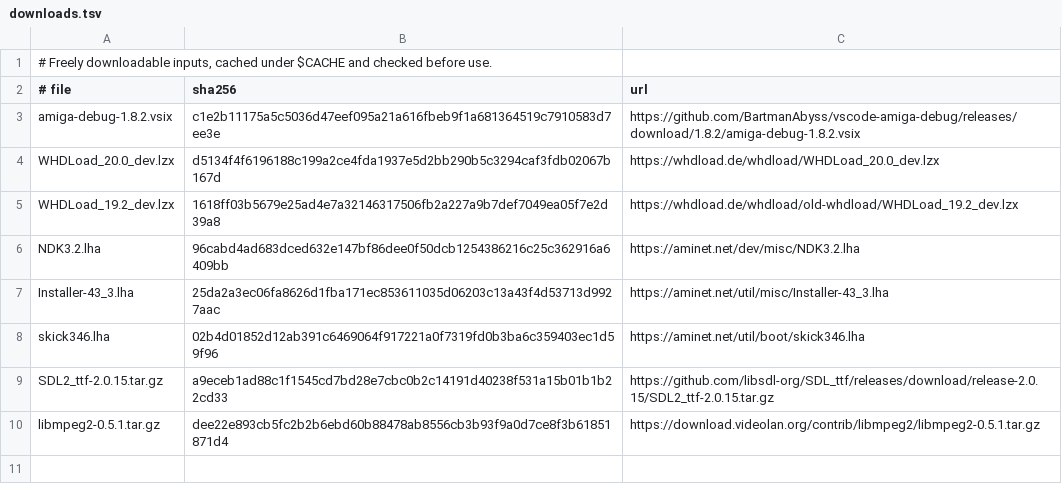
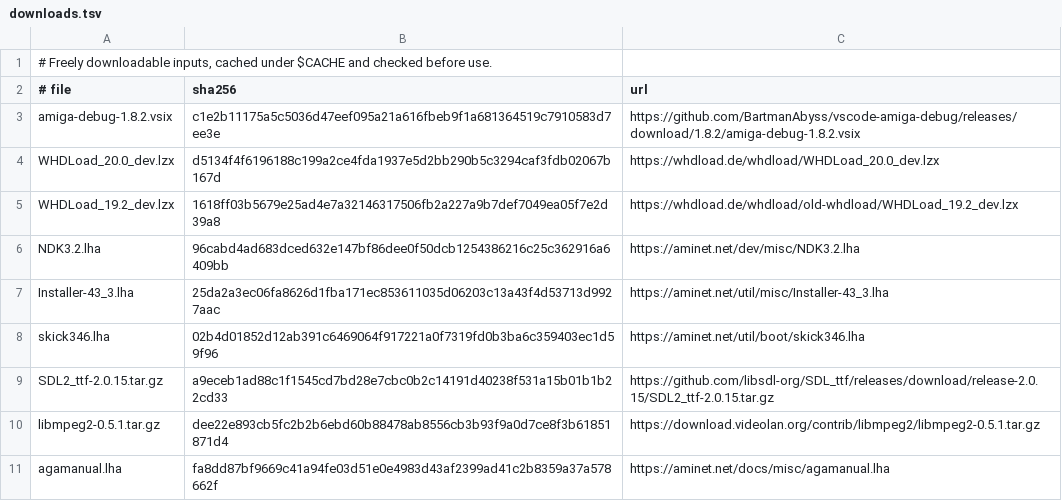
Before and after one commit to Vesuri/amigaxdev, a TSV file: manifest/downloads.tsv, drawn as a sheet.

```diff
--- a/manifest/downloads.tsv
+++ b/manifest/downloads.tsv
@@ -10 +10,2 @@ SDL2_ttf-2.0.15.tar.gz	a9eceb1ad88c1f1545cd7bd28e7cbc0b2c14191d40238f531a15b01b1
 libmpeg2-0.5.1.tar.gz	dee22e893cb5fc2b2b6ebd60b88478ab8556cb3b93f9a0d7ce8f3b61851871d4	https://download.videolan.org/contrib/libmpeg2/libmpeg2-0.5.1.tar.gz
+agamanual.lha	fa8dd87bf9669c41a94fe03d51e0e4983d43af2399ad41c2b8359a37a578662f	https://aminet.net/docs/misc/agamanual.lha
```
Also changed, not shown: 8 other files.
